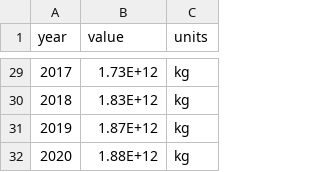
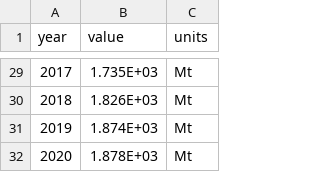
Before and after one commit to RPGroup-PBoC/human_impacts, a CSV file: data/anthropocentric/WorldSteelAssoc_steel_production/processed/WorldSteelAssoc_steel_production_1950-2020.csv, drawn as a sheet; only a part is shown, gaps mark what is left out; the diff covers the shown part only.

Commit message:
Fix WorldSteel viz

```diff
--- a/data/anthropocentric/WorldSteelAssoc_steel_production/processed/WorldSteelAssoc_steel_production_1950-2020.csv
+++ b/data/anthropocentric/WorldSteelAssoc_steel_production/processed/WorldSteelAssoc_steel_production_1950-2020.csv
@@ -29,4 +29,4 @@ year,value,units
-2017,1.73E+12,kg
-2018,1.83E+12,kg
-2019,1.87E+12,kg
-2020,1.88E+12,kg
+2017,1.735E+03,Mt
+2018,1.826E+03,Mt
+2019,1.874E+03,Mt
+2020,1.878E+03,Mt
```
Also changed, not shown: 54 edited cells elsewhere in this file, 3 other files.
